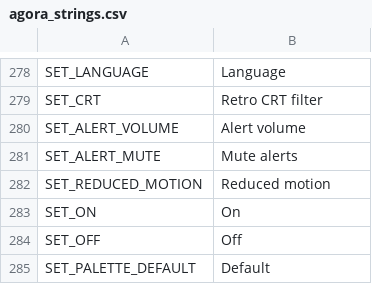
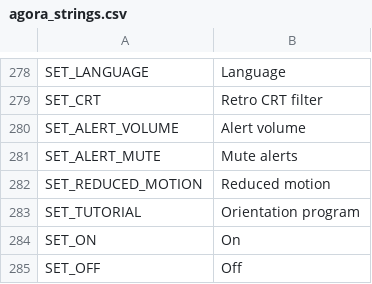
Before and after one commit to brockventures/agora-roguelike, a CSV file: game/localization/agora_strings.csv, drawn as a sheet; only a part is shown, gaps mark what is left out; the shorter side is filled out with more unchanged rows; the diff names each change by its address in the sheet, - before the commit and + after, or states it on an @@ line.

```diff
--- a/game/localization/agora_strings.csv
+++ b/game/localization/agora_strings.csv
+row 283: SET_TUTORIAL | Orientation program
```
Also changed, not shown: 6 other files.
